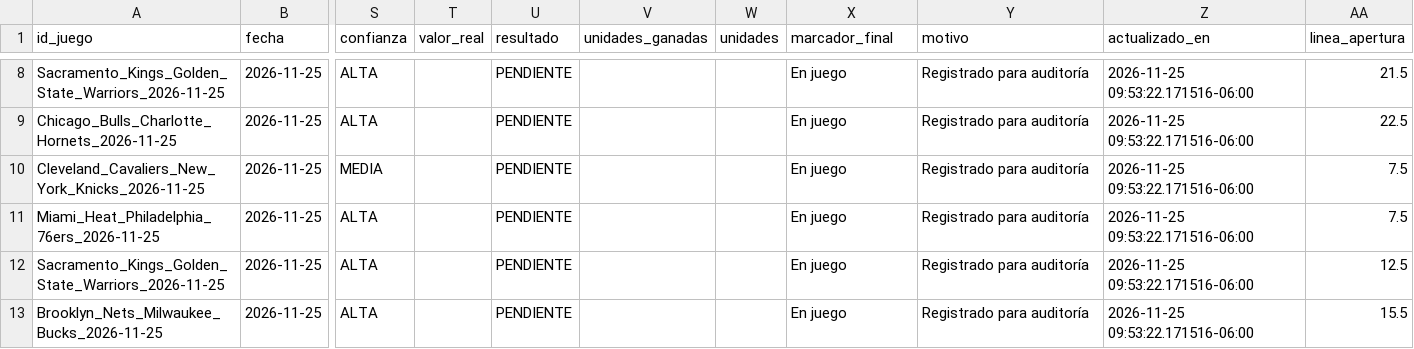
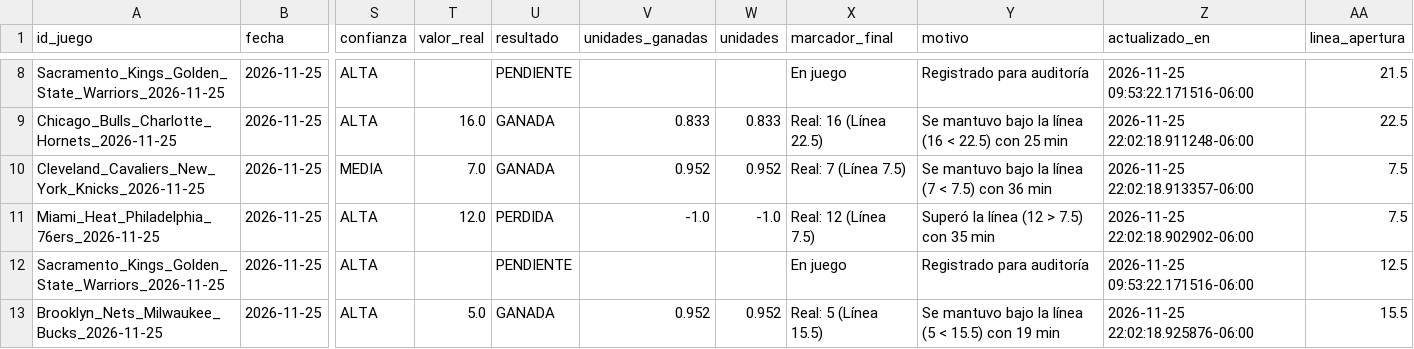
Before and after one commit to RicardoCR72/mlb-ai-predictor, a CSV file: data/nba/processed/historial_props_nba.csv, drawn as a sheet; only a part is shown, gaps mark what is left out; the diff covers the shown part only; the diff names each change by its address in the sheet, - before the commit and + after, or states it on an @@ line.

```diff
--- a/data/nba/processed/historial_props_nba.csv
+++ b/data/nba/processed/historial_props_nba.csv
-T9 (valor_real): (empty)
+T9 (valor_real): 16.0
-U9:U10 (resultado): PENDIENTE
+U9:U10 (resultado): GANADA
-V9 (unidades_ganadas): (empty)
+V9 (unidades_ganadas): 0.833
-W9 (unidades): (empty)
+W9 (unidades): 0.833
-X9 (marcador_final): En juego
+X9 (marcador_final): Real: 16 (Línea 22.5)
-Y9 (motivo): Registrado para auditoría
+Y9 (motivo): Se mantuvo bajo la línea (16 < 22.5) con 25 min
-Z9 (actualizado_en): 2026-11-25 09:53:22.171516-06:00
+Z9 (actualizado_en): 2026-11-25 22:02:18.911248-06:00
-T10 (valor_real): (empty)
+T10 (valor_real): 7.0
-V10 (unidades_ganadas): (empty)
+V10 (unidades_ganadas): 0.952
-W10 (unidades): (empty)
+W10 (unidades): 0.952
-X10 (marcador_final): En juego
+X10 (marcador_final): Real: 7 (Línea 7.5)
-Y10 (motivo): Registrado para auditoría
+Y10 (motivo): Se mantuvo bajo la línea (7 < 7.5) con 36 min
-Z10 (actualizado_en): 2026-11-25 09:53:22.171516-06:00
+Z10 (actualizado_en): 2026-11-25 22:02:18.913357-06:00
-T11 (valor_real): (empty)
+T11 (valor_real): 12.0
-U11 (resultado): PENDIENTE
+U11 (resultado): PERDIDA
-V11 (unidades_ganadas): (empty)
+V11 (unidades_ganadas): -1.0
-W11 (unidades): (empty)
+W11 (unidades): -1.0
-X11 (marcador_final): En juego
+X11 (marcador_final): Real: 12 (Línea 7.5)
-Y11 (motivo): Registrado para auditoría
+Y11 (motivo): Superó la línea (12 > 7.5) con 35 min
-Z11 (actualizado_en): 2026-11-25 09:53:22.171516-06:00
+Z11 (actualizado_en): 2026-11-25 22:02:18.902902-06:00
-T13 (valor_real): (empty)
+T13 (valor_real): 5.0
-U13 (resultado): PENDIENTE
+U13 (resultado): GANADA
-V13 (unidades_ganadas): (empty)
+V13 (unidades_ganadas): 0.952
-W13 (unidades): (empty)
+W13 (unidades): 0.952
-X13 (marcador_final): En juego
+X13 (marcador_final): Real: 5 (Línea 15.5)
-Y13 (motivo): Registrado para auditoría
+Y13 (motivo): Se mantuvo bajo la línea (5 < 15.5) con 19 min
-Z13 (actualizado_en): 2026-11-25 09:53:22.171516-06:00
+Z13 (actualizado_en): 2026-11-25 22:02:18.925876-06:00
```
Also changed, not shown: 126 edited cells elsewhere in this file, data/nba/processed/historial_picks_nba.csv, 6 other files.
